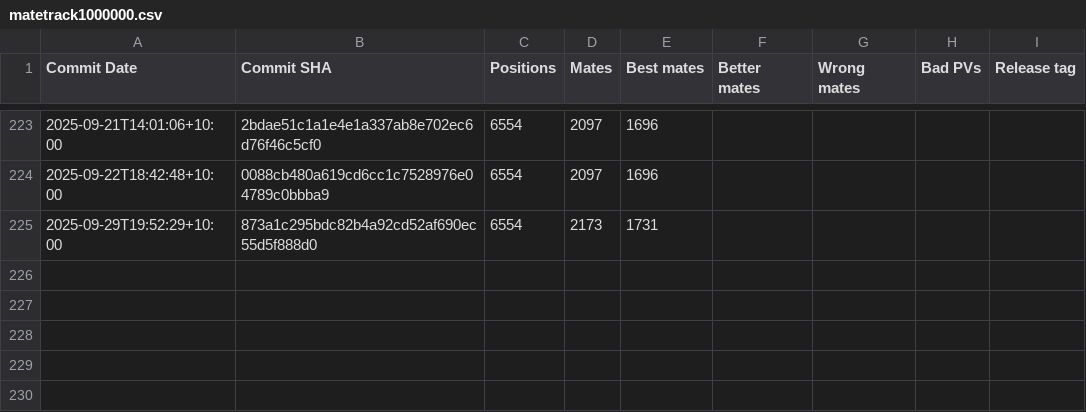
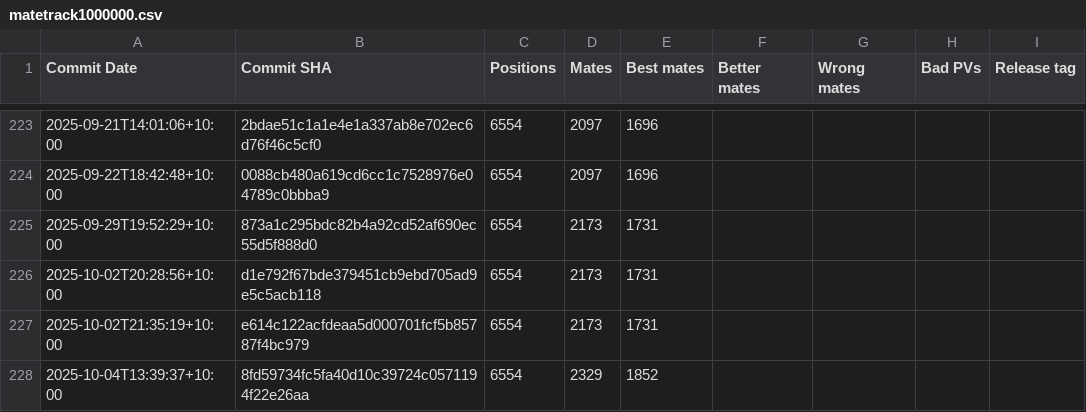
Before and after one commit to KierenP/matetrack, a CSV file: matetrack1000000.csv, drawn as a sheet; only a part is shown, gaps mark what is left out.

```diff
--- a/matetrack1000000.csv
+++ b/matetrack1000000.csv
@@ -225 +225,4 @@ Commit Date,Commit SHA,Positions,Mates,Best mates,Better mates,Wrong mates,Bad P
 2025-09-29T19:52:29+10:00,873a1c295bdc82b4a92cd52af690ec55d5f888d0,6554,2173,1731,,,,
+2025-10-02T20:28:56+10:00,d1e792f67bde379451cb9ebd705ad9e5c5acb118,6554,2173,1731,,,,
+2025-10-02T21:35:19+10:00,e614c122acfdeaa5d000701fcf5b85787f4bc979,6554,2173,1731,,,,
+2025-10-04T13:39:37+10:00,8fd59734fc5fa40d10c39724c0571194f22e26aa,6554,2329,1852,,,,
```
Also changed, not shown: 2 other files.
